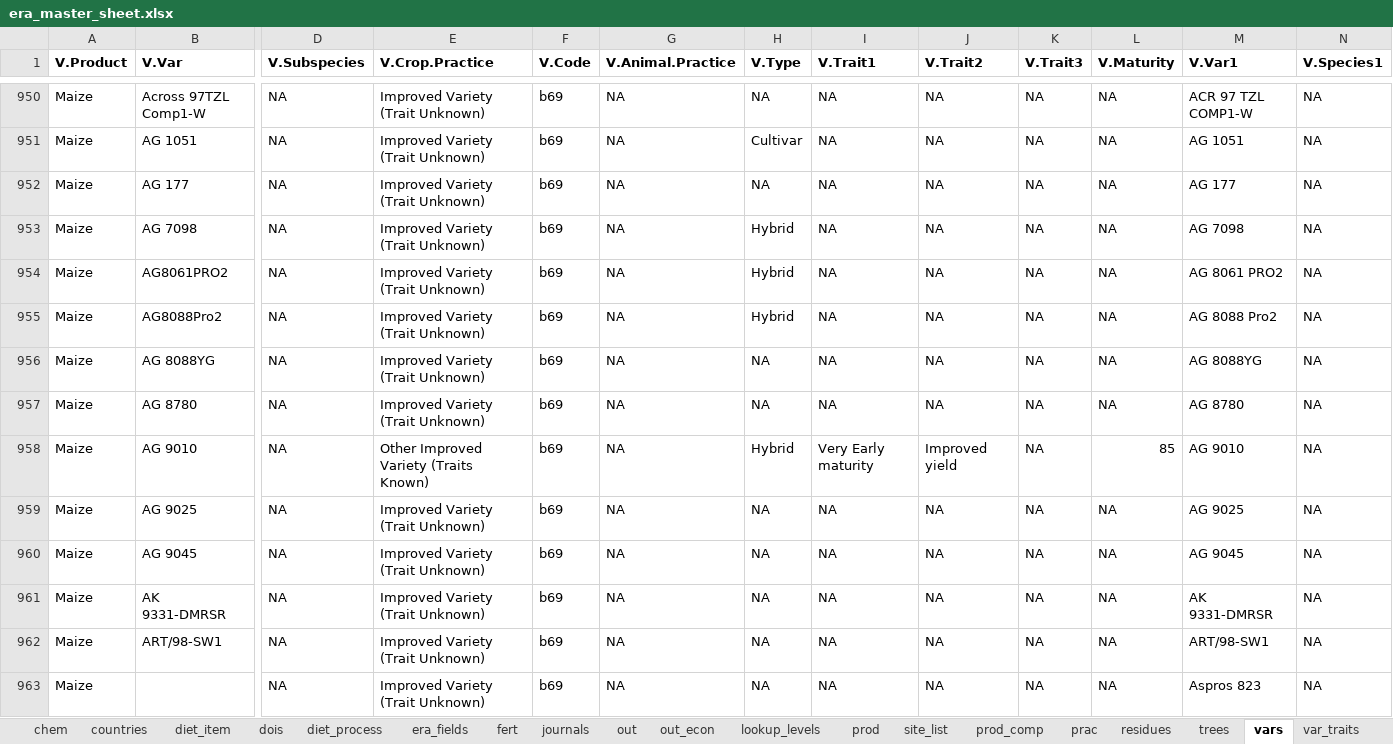
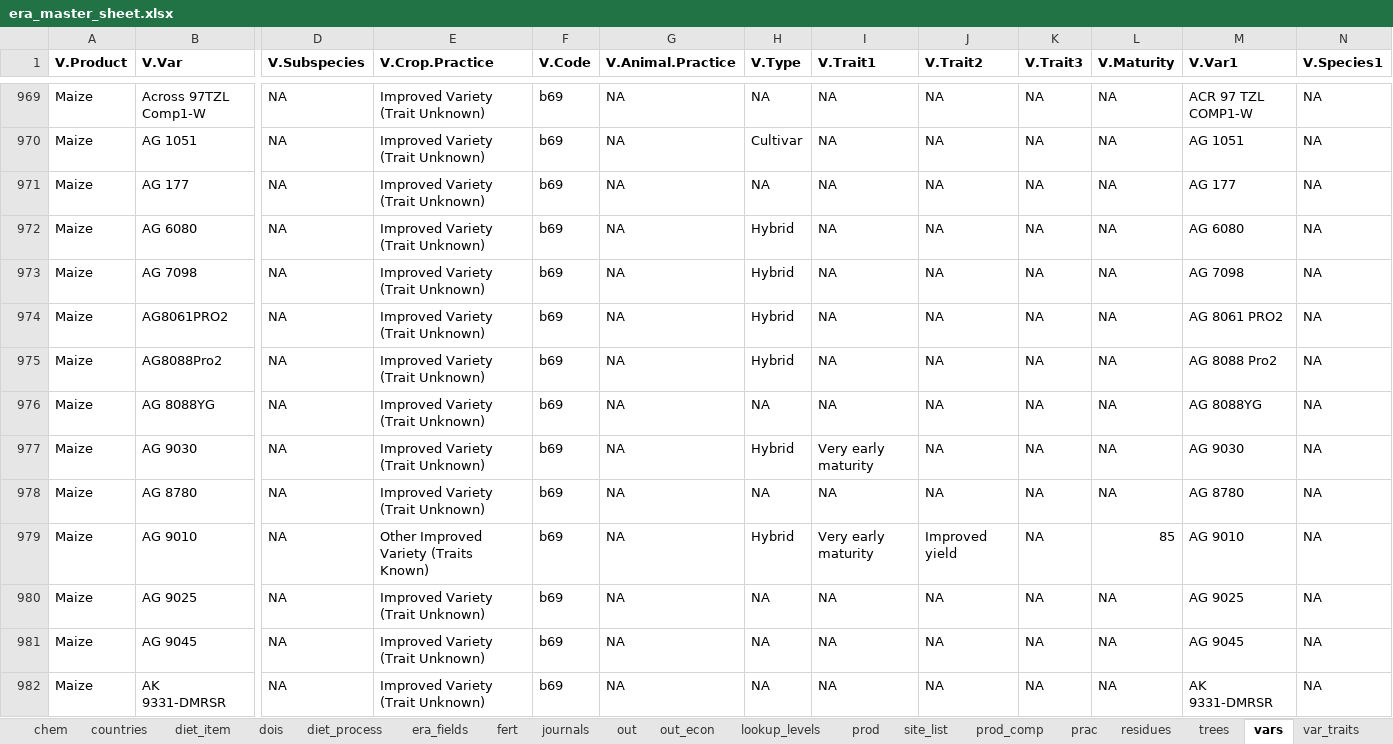
Before and after one commit to peetmate/era_codes, an Excel workbook: era_master_sheet.xlsx, sheet vars, drawn as a sheet; only a part is shown, gaps mark what is left out; the shorter side is filled out with more unchanged rows; values as stored, in another font and other column widths than the file's, no borders; conditional formats not drawn; addresses are those after the commit; rows hold the shown columns only; the diff covers the shown part only; the diff names each change by its address in the sheet, - before the commit and + after, or states it on an @@ line.

```diff
--- a/era_master_sheet.xlsx (sheet vars)
+++ b/era_master_sheet.xlsx (sheet vars)
+row 972: Maize | AG 6080 | NA | Improved Variety (Trait Unknown) | b69 | NA | Hybrid | NA | NA | NA | NA | AG 6080 | NA
+row 977: Maize | AG 9030 | NA | Improved Variety (Trait Unknown) | b69 | NA | Hybrid | Very early maturity | NA | NA | NA | AG 9030 | NA
-I979 (V.Trait1): Very Early maturity
+I979 (V.Trait1): Very early maturity
```
Also changed, not shown: 50 added rows, 2 removed rows and 14 edited cells elsewhere in this sheet, sheet lookup_levels, sheet journals, sheet prac.
